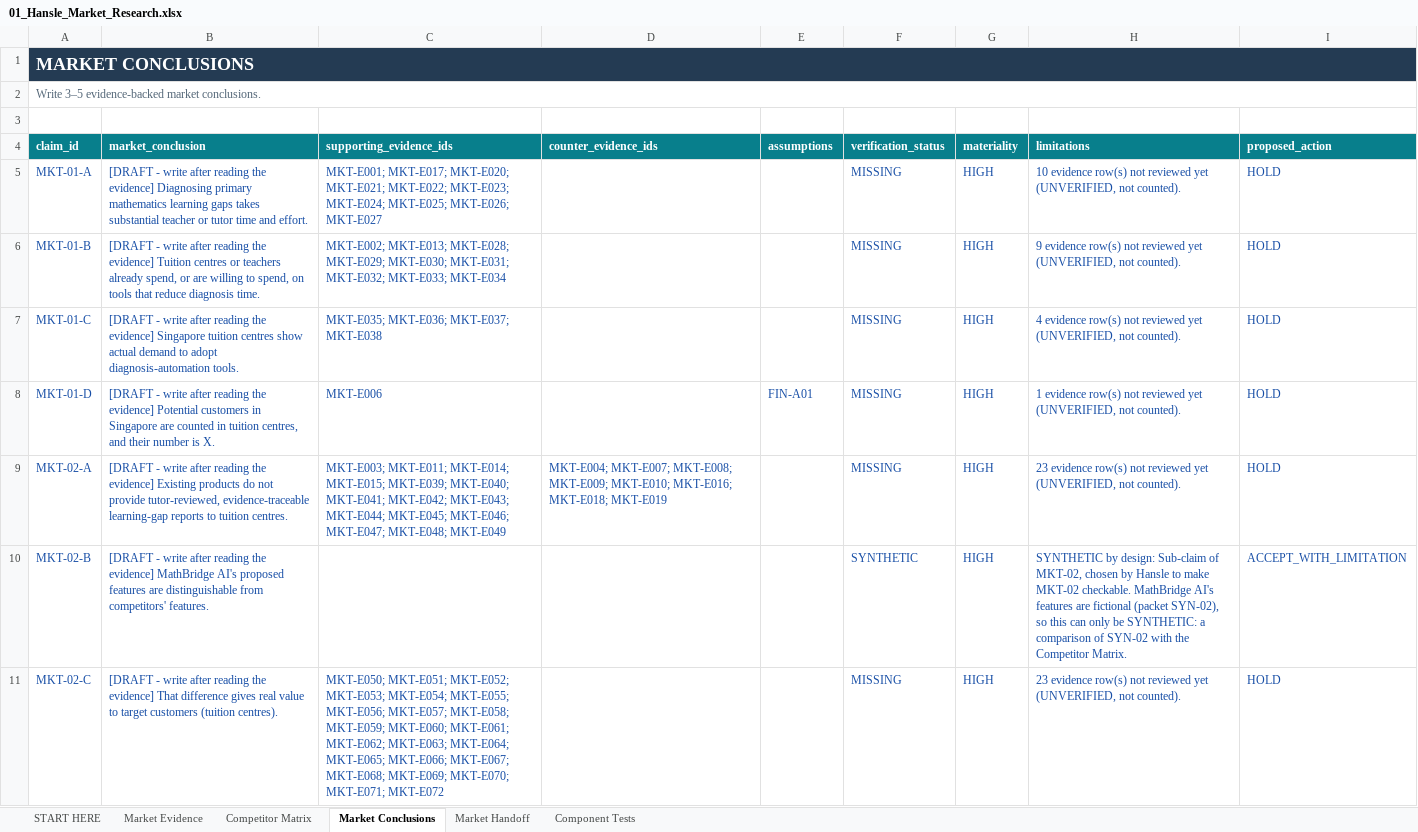
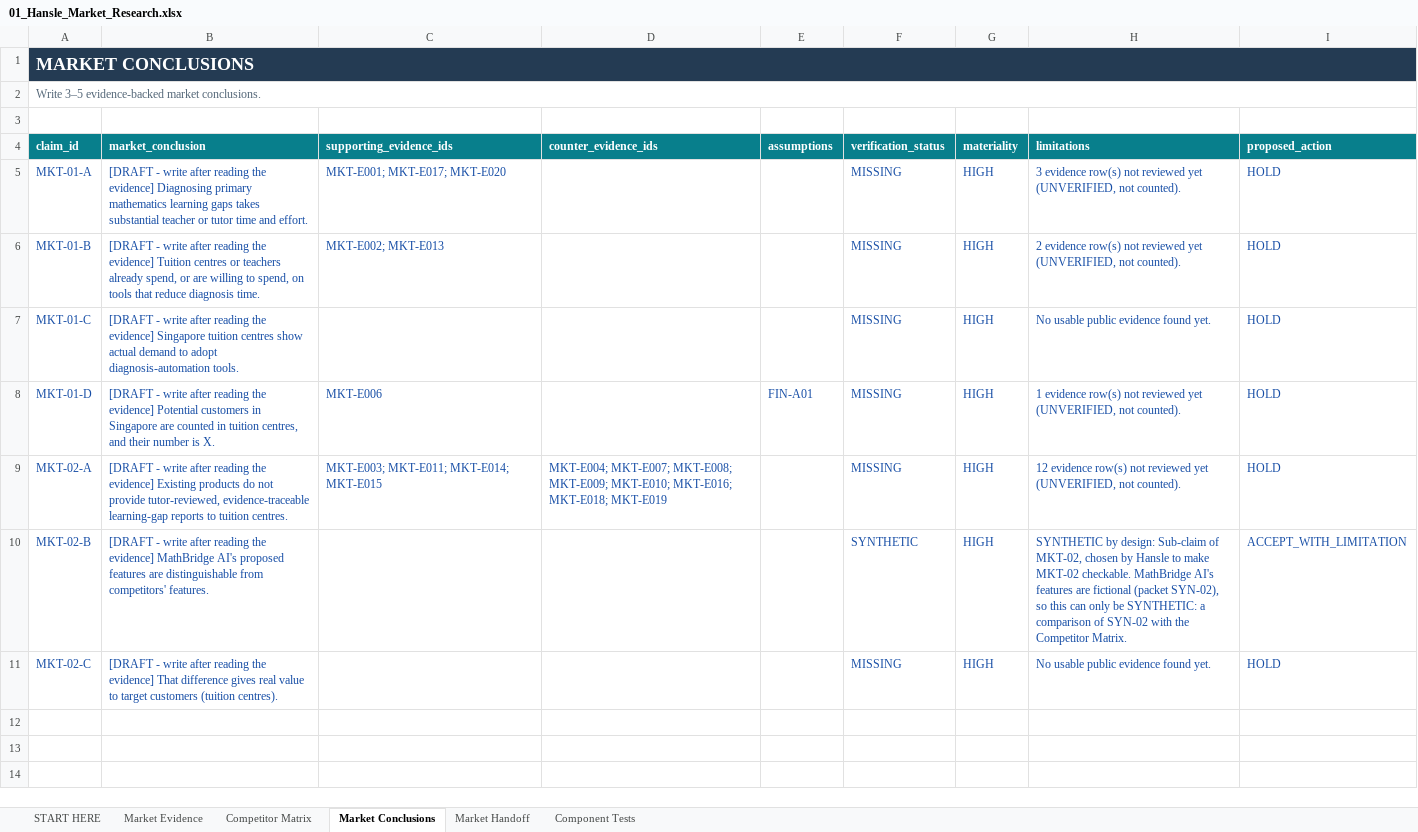
Before and after one commit to hanslelee/research-market-dump, an Excel workbook: market/out/01_Hansle_Market_Research.xlsx, sheet Market Conclusions, drawn as a sheet; values as stored, in another font and other column widths than the file's, no borders; the diff names each change by its address in the sheet, - before the commit and + after, or states it on an @@ line.

```diff
--- a/market/out/01_Hansle_Market_Research.xlsx (sheet Market Conclusions)
+++ b/market/out/01_Hansle_Market_Research.xlsx (sheet Market Conclusions)
-C5 (supporting_evidence_ids): MKT-E001; MKT-E017; MKT-E020; MKT-E021; MKT-E022; MKT-E023; MKT-E024; MKT-E025; MKT-E026; MKT-E027
+C5 (supporting_evidence_ids): MKT-E001; MKT-E017; MKT-E020
-H5 (limitations): 10 evidence row(s)…
+H5 (limitations): 3 evidence row(s)…
-C6 (supporting_evidence_ids): MKT-E002; MKT-E013; MKT-E028; MKT-E029; MKT-E030; MKT-E031; MKT-E032; MKT-E033; MKT-E034
+C6 (supporting_evidence_ids): MKT-E002; MKT-E013
-H6 (limitations): 9 evidence row(s)…
+H6 (limitations): 2 evidence row(s)…
-C7 (supporting_evidence_ids): MKT-E035; MKT-E036; MKT-E037; MKT-E038
+C7 (supporting_evidence_ids): (empty)
-H7 (limitations): 4 evidence row(s) not reviewed yet (UNVERIFIED, not counted).
+H7 (limitations): No usable public evidence found yet.
-C9 (supporting_evidence_ids): …MKT-E011; MKT-E014; MKT-E015; MKT-E039; MKT-E040; MKT-E041; MKT-E042; MKT-E043; MKT-E044; MKT-E045; MKT-E046; MKT-E047; MKT-E048; MKT-E049
+C9 (supporting_evidence_ids): …MKT-E011; MKT-E014; MKT-E015
-H9 (limitations): 23 evidence row(s)…
+H9 (limitations): 12 evidence row(s)…
-C11 (supporting_evidence_ids): MKT-E050; MKT-E051; MKT-E052; MKT-E053; MKT-E054; MKT-E055; MKT-E056; MKT-E057; MKT-E058; MKT-E059; MKT-E060; MKT-E061; MKT-E062; MKT-E063; MKT-E064; MKT-E065; MKT-E066; MKT-E067; MKT-E068; MKT-E069; MKT-E070; MKT-E071; MKT-E072
+C11 (supporting_evidence_ids): (empty)
-H11 (limitations): 23 evidence row(s) not reviewed yet (UNVERIFIED, not counted).
+H11 (limitations): No usable public evidence found yet.
```
Also changed, not shown: sheet Market Evidence, sheet Market Handoff, 58 other files.
